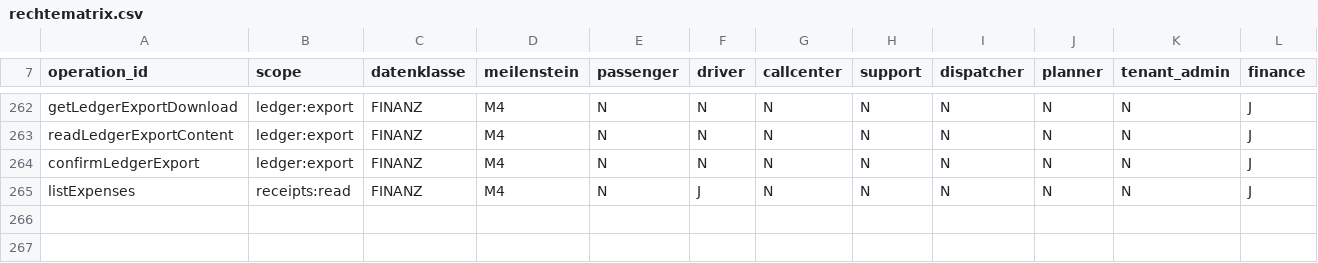
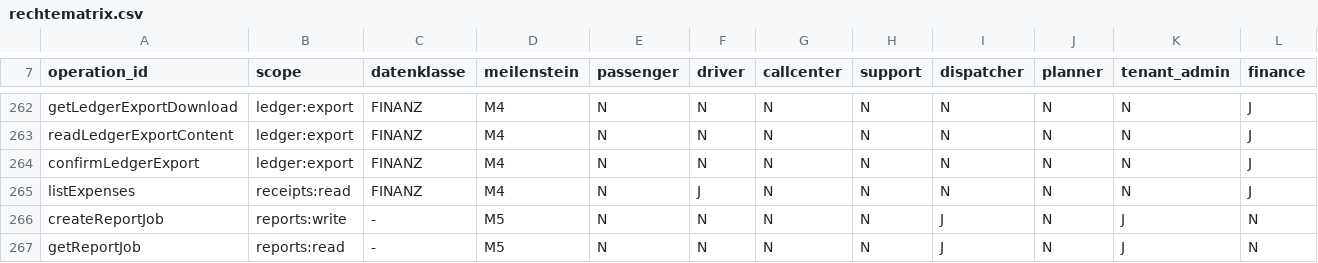
Before and after one commit to DataHub-Chiemgau/TAKTOVIA, a CSV file: backend/modules/identity/src/main/resources/rechtematrix/rechtematrix.csv, drawn as a sheet; only a part is shown, gaps mark what is left out; rows hold the shown columns only; the diff names each change by its address in the sheet, - before the commit and + after, or states it on an @@ line.

```diff
--- a/backend/modules/identity/src/main/resources/rechtematrix/rechtematrix.csv
+++ b/backend/modules/identity/src/main/resources/rechtematrix/rechtematrix.csv
+row 266: createReportJob | reports:write | - | M5 | N | N | N | N | J | N | J | N
+row 267: getReportJob | reports:read | - | M5 | N | N | N | N | J | N | J | N
```
Also changed, not shown: db/m4_tabellenkatalog.csv, 33 other files.
